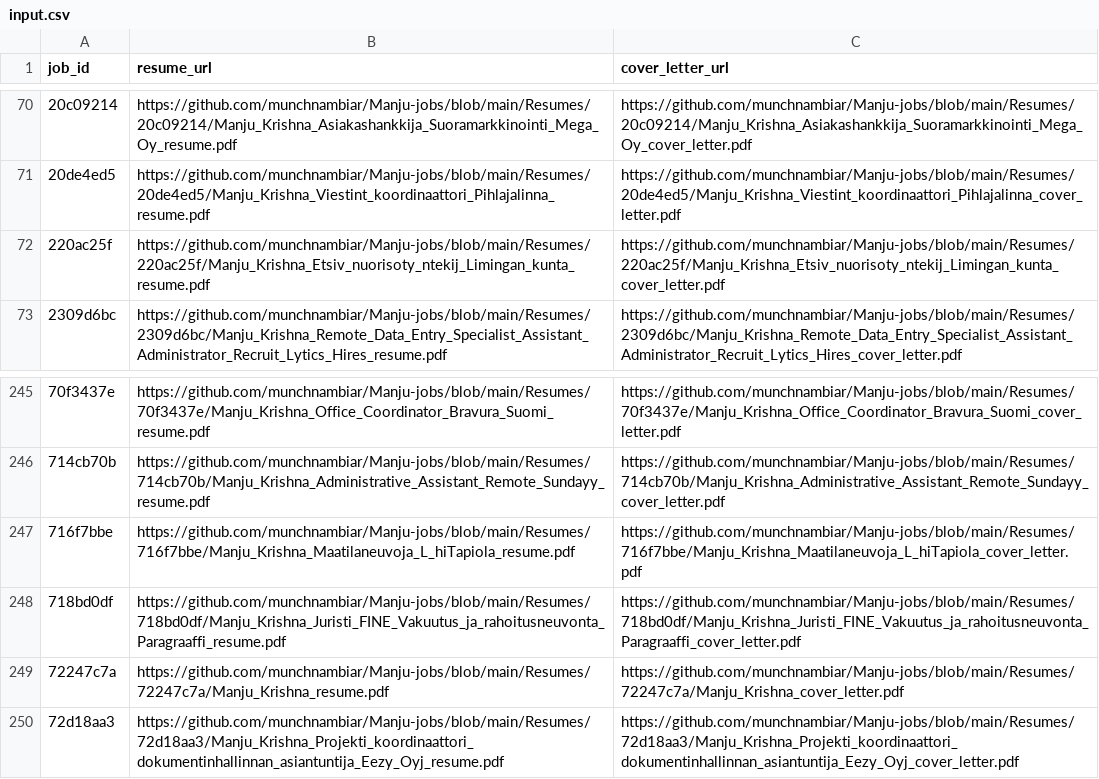
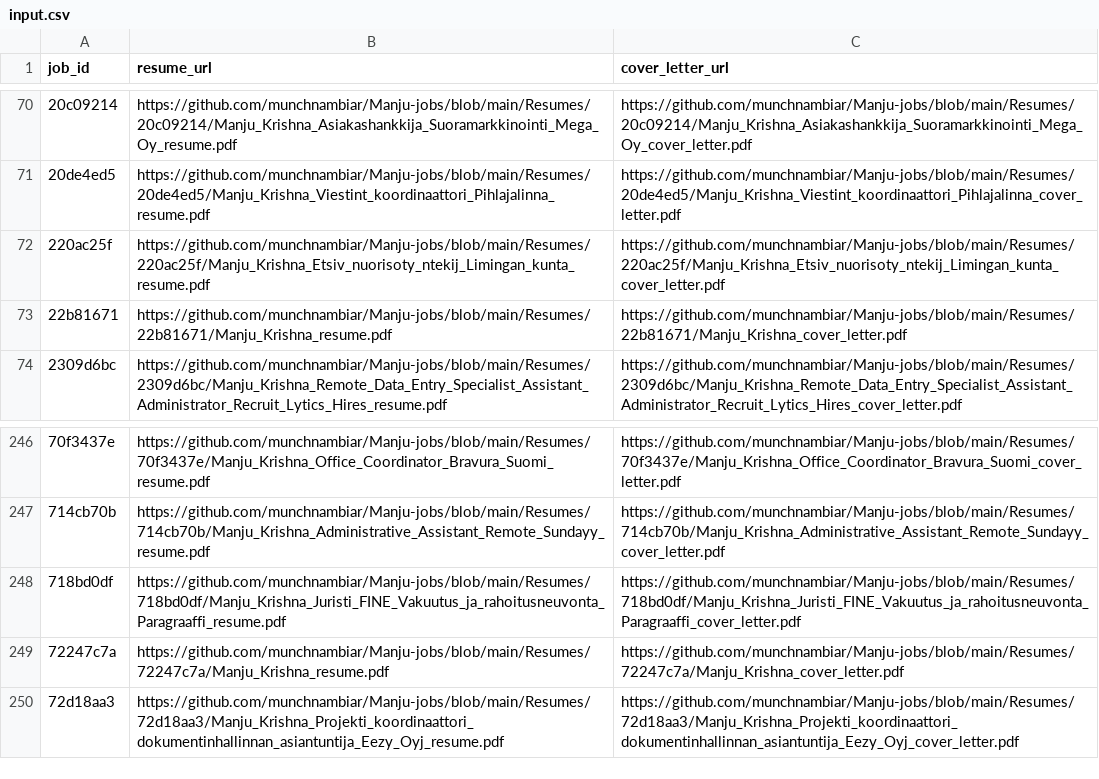
Before and after one commit to vinchess1989/manju-jobs-dashboard, a CSV file: input.csv, drawn as a sheet; only a part is shown, gaps mark what is left out; removed rows and columns are numbered as before the commit, all else as after; the diff names each change by its address in the sheet, - before the commit and + after, or states it on an @@ line.

Commit message:
Update resume links for 22b81671 (tailored with claude-sonnet-4-6)

```diff
--- a/input.csv
+++ b/input.csv
+row 73: 22b81671 | https://github.com/munchnambiar/Manju-jobs/blob/main/Resumes/22b81671/Manju_Krishna_resume.pdf | https://github.com/munchnambiar/Manju-jobs/blob/main/Resumes/22b81671/Manju_Krishna_cover_letter.pdf
-row 247: 716f7bbe | https://github.com/munchnambiar/Manju-jobs/blob/main/Resumes/716f7bbe/Manju_Krishna_Maatilaneuvoja_L_hiTapiola_resume.pdf | https://github.com/munchnambiar/Manju-jobs/blob/main/Resumes/716f7bbe/Manju_Krishna_Maatilaneuvoja_L_hiTapiola_cover_letter.pdf
```
